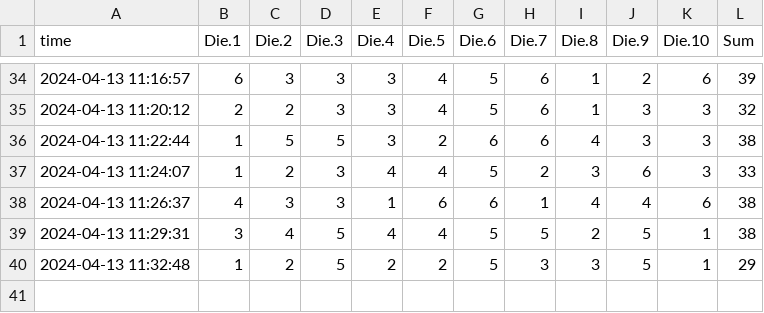
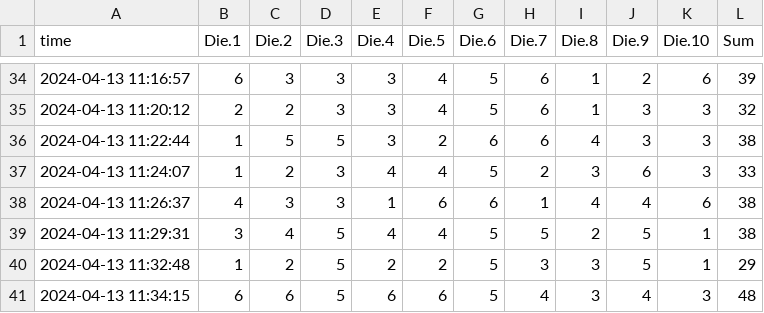
Before and after one commit to heojunoh/Rolling-the-Dice, a CSV file: dice_rolls.csv, drawn as a sheet; only a part is shown, gaps mark what is left out.

Commit message:
Update CSV file

```diff
--- a/dice_rolls.csv
+++ b/dice_rolls.csv
@@ -40 +40,2 @@
 "2024-04-13 11:32:48",1,2,5,2,2,5,3,3,5,1,29
+"2024-04-13 11:34:15",6,6,5,6,6,5,4,3,4,3,48
```
